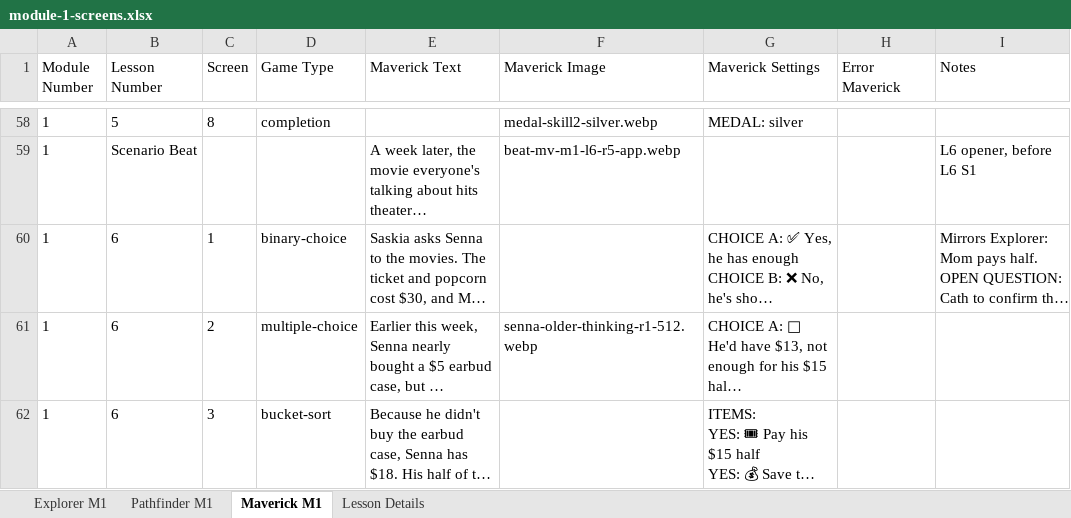
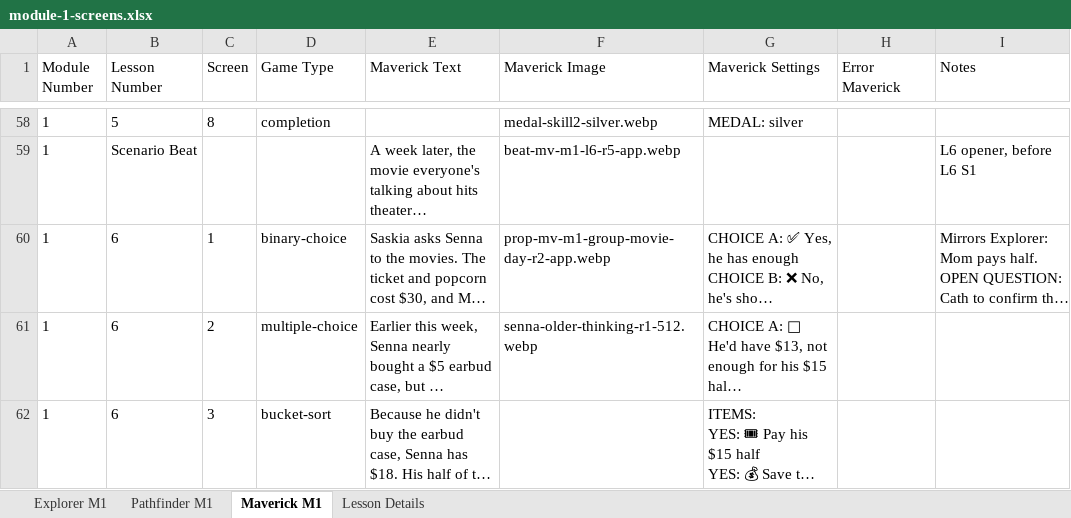
Before and after one commit to ngaadmin/nga-app, an Excel workbook: lib/academy/lessons/payload/source/master/module-1-screens.xlsx, sheet Maverick M1, drawn as a sheet; only a part is shown, gaps mark what is left out; long unchanged cells end in …; values as stored, in another font and other column widths than the file's, no borders; the diff covers the shown part only; the diff names each change by its address in the sheet, - before the commit and + after, or states it on an @@ line.

```diff
--- a/lib/academy/lessons/payload/source/master/module-1-screens.xlsx (sheet Maverick M1)
+++ b/lib/academy/lessons/payload/source/master/module-1-screens.xlsx (sheet Maverick M1)
-F60 (Maverick Image): (empty)
+F60 (Maverick Image): prop-mv-m1-group-movie-day-r2-app.webp
```
Also changed, not shown: 6 edited cells elsewhere in this sheet, sheet Pathfinder M1, 3 other files.
